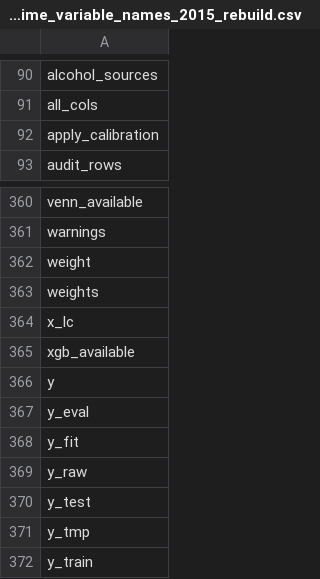
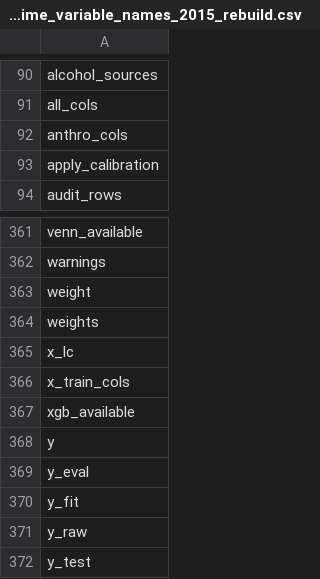
Before and after one commit to Jrbaes/Thesis-part-2, a CSV file: main_2015_retraining_artifacts/runtime_variable_names_2015_rebuild.csv, drawn as a sheet; only a part is shown, gaps mark what is left out; the shorter side is filled out with more unchanged rows; the diff names each change by its address in the sheet, - before the commit and + after, or states it on an @@ line.

```diff
--- a/main_2015_retraining_artifacts/runtime_variable_names_2015_rebuild.csv
+++ b/main_2015_retraining_artifacts/runtime_variable_names_2015_rebuild.csv
+row 92: anthro_cols
+row 366: x_train_cols
```
Also changed, not shown: main_2015_retraining_artifacts/explanations/lime_global_importance_2015_rebuild.csv, main_2015_retraining_artifacts/explanations/lime_local_weights_2015_rebuild.csv, 26 other files.
